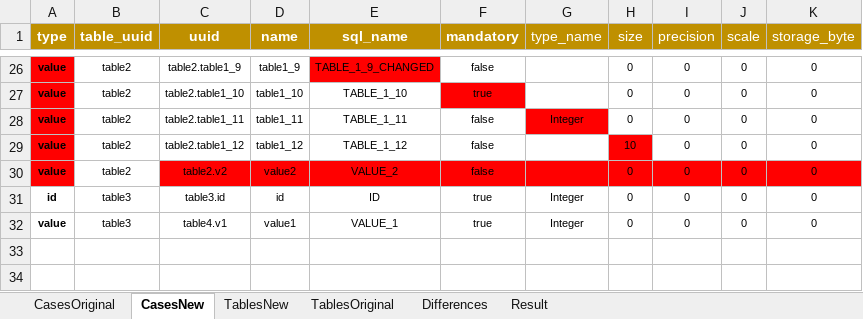
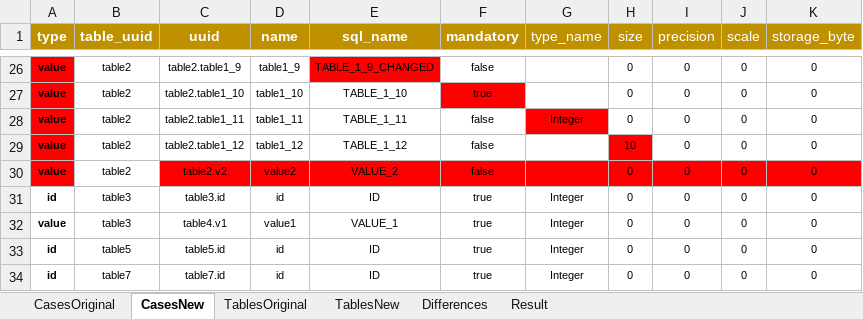
Before and after one commit to BlackBeltTechnology/judo-generator, an Excel workbook: hu.blackbelt.judo.generator.transformer.rdbms.incremental/model/RdbmsIncrementalTests.xlsx, sheet CasesNew, drawn as a sheet; only a part is shown, gaps mark what is left out; values as stored, in another font and other column widths than the file's, no borders; charts and pictures not drawn; the diff names each change by its address in the sheet, - before the commit and + after, or states it on an @@ line.

```diff
--- a/hu.blackbelt.judo.generator.transformer.rdbms.incremental/model/RdbmsIncrementalTests.xlsx (sheet CasesNew)
+++ b/hu.blackbelt.judo.generator.transformer.rdbms.incremental/model/RdbmsIncrementalTests.xlsx (sheet CasesNew)
@@ sheet tab order changed: CasesOriginal | CasesNew | TablesOriginal | TablesNew | Differences | Result @@
+row 33: id | table5 | table5.id | id | ID | true | Integer | 0 | 0 | 0 | 0
+row 34: id | table7 | table7.id | id | ID | true | Integer | 0 | 0 | 0 | 0
```
Also changed, not shown: sheet CasesOriginal, sheet Differences, sheet TablesNew, sheet TablesOriginal, charts or pictures, 9 other files.
